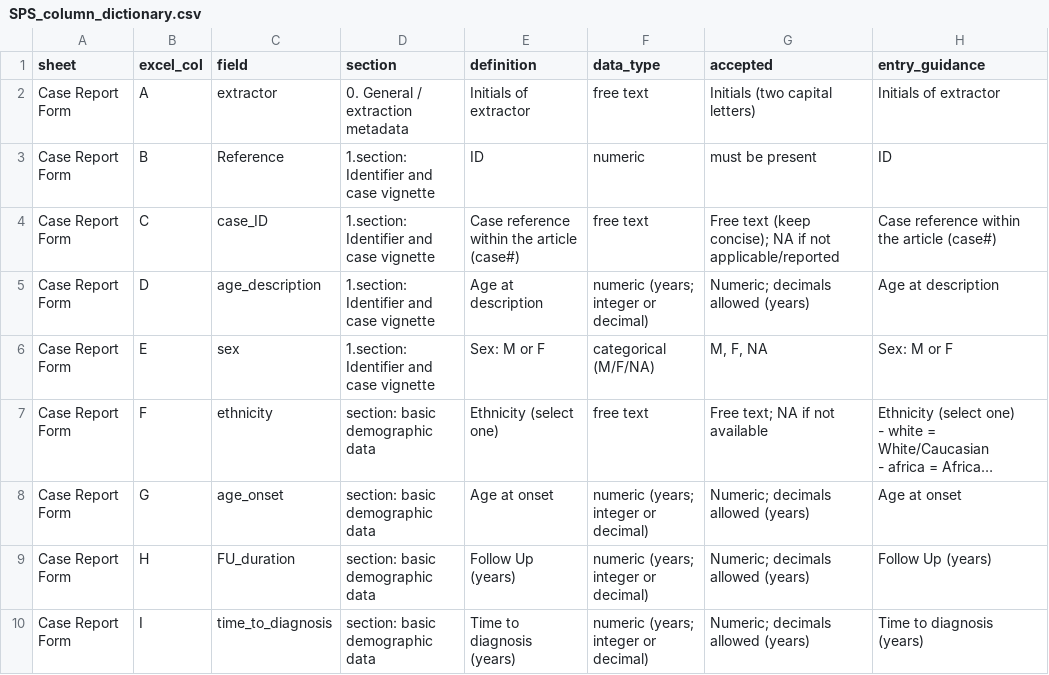
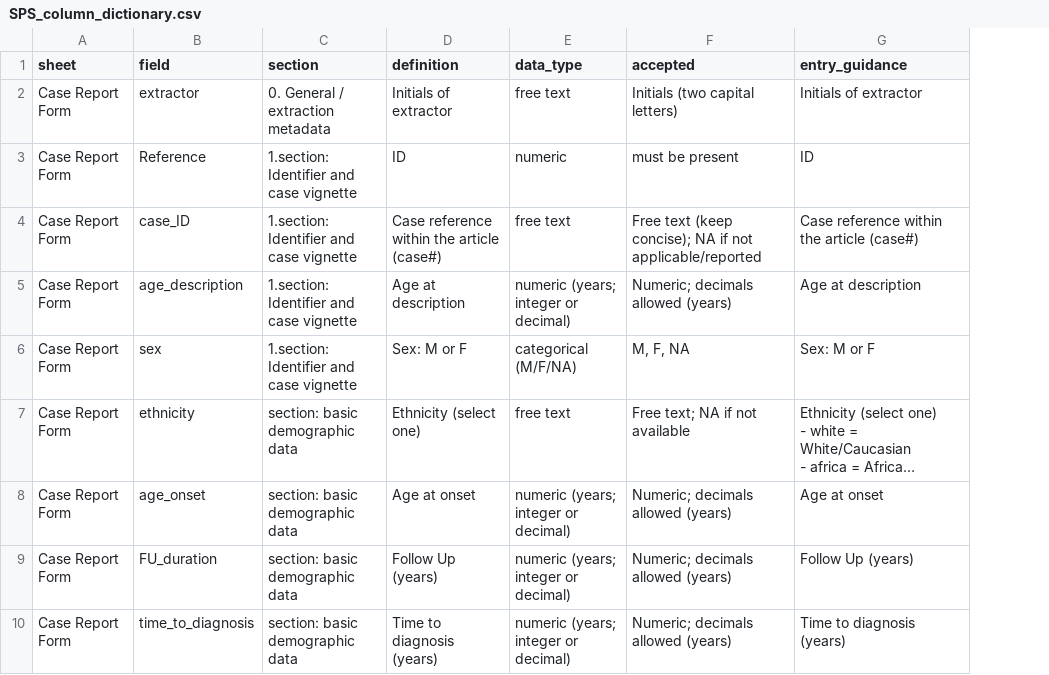
Before and after one commit to ManfrediC/sps-review, a CSV file: config/dictionaries/SPS_column_dictionary.csv, drawn as a sheet; only a part is shown; long unchanged cells end in …; the diff names each change by its address in the sheet, - before the commit and + after, or states it on an @@ line.

Commit message:
Refactor SPS column and quality dictionaries for improved clarity and consistency
- Updated column headers in SPS_column_dictionary.csv for better alignment with data structure.
- Enhanced entry guidance and definitions for various fields in SPS_column_dictionary.csv.
- Ensured consistent formatting and clarity in the descriptions across all fields.
- Added missing newlines in SPS_quality_dictionary.csv to maintain file integrity.

```diff
--- a/config/dictionaries/SPS_column_dictionary.csv
+++ b/config/dictionaries/SPS_column_dictionary.csv
-column B (excel_col), rows 2-10: A | B | C | D | E | F | G | H | I
```
Also changed, not shown: config/dictionaries/SPS_quality_dictionary.csv, 1 other file.
